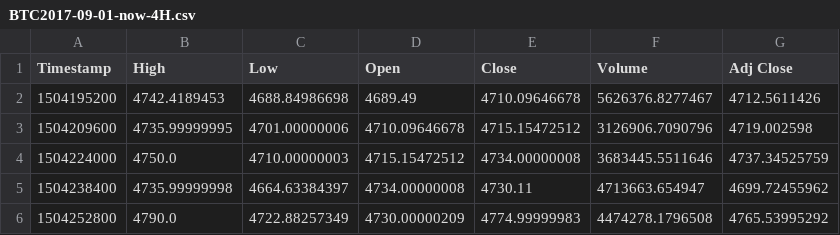
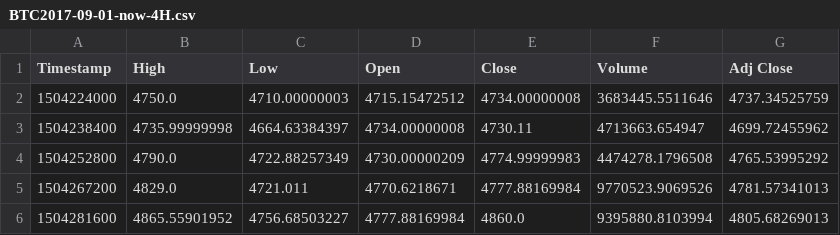
Before and after one commit to xiangzz159/quantitative, a CSV file: data/BTC2017-09-01-now-4H.csv, drawn as a sheet; only a part is shown; the shorter side is filled out with more unchanged rows; removed rows and columns are numbered as before the commit, all else as after; the diff covers the shown part only; the diff names each change by its address in the sheet, - before the commit and + after, or states it on an @@ line.

```diff
--- a/data/BTC2017-09-01-now-4H.csv
+++ b/data/BTC2017-09-01-now-4H.csv
-row 2: 1504195200 | 4742.4189453 | 4688.84986698 | 4689.49 | 4710.09646678 | 5626376.8277467 | 4712.5611426
-row 3: 1504209600 | 4735.99999995 | 4701.00000006 | 4710.09646678 | 4715.15472512 | 3126906.7090796 | 4719.002598
```
Also changed, not shown: 24 added rows and 3 edited cells elsewhere in this file, 7 other files.
